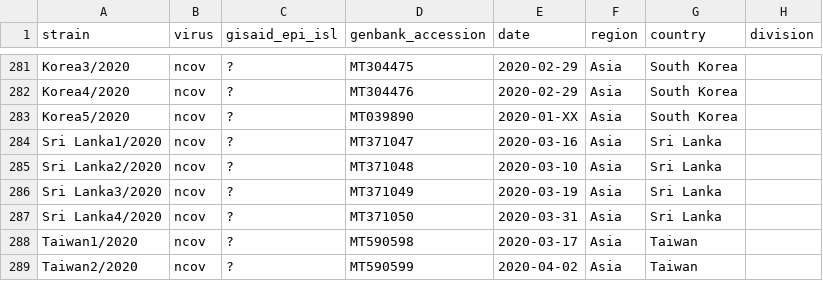
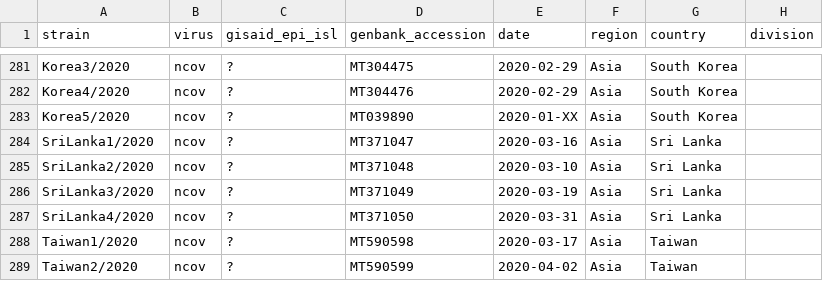
Before and after one commit to projectstem2020/treetime, a TSV file: data/metadata.tsv, drawn as a sheet; only a part is shown, gaps mark what is left out; the diff names each change by its address in the sheet, - before the commit and + after, or states it on an @@ line.

Commit message:
Update metadata.tsv

```diff
--- a/data/metadata.tsv
+++ b/data/metadata.tsv
-A284 (strain): Sri Lanka1/2020
+A284 (strain): SriLanka1/2020
-A285 (strain): Sri Lanka2/2020
+A285 (strain): SriLanka2/2020
-A286 (strain): Sri Lanka3/2020
+A286 (strain): SriLanka3/2020
-A287 (strain): Sri Lanka4/2020
+A287 (strain): SriLanka4/2020
```
